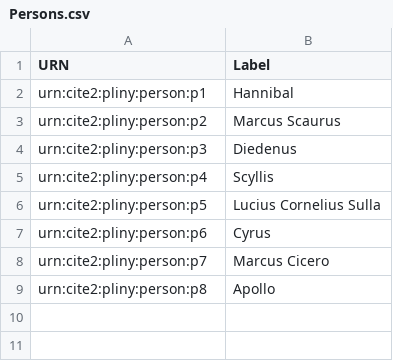
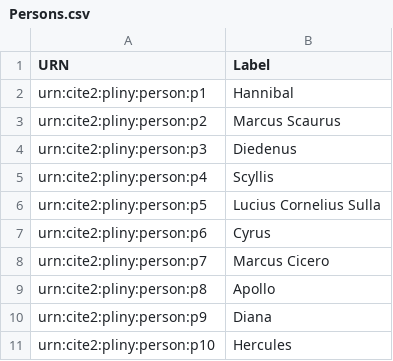
Before and after one commit to HCMID/plinius, a CSV file: Persons.csv, drawn as a sheet; the diff names each change by its address in the sheet, - before the commit and + after, or states it on an @@ line.

Commit message:
Update Persons.csv

```diff
--- a/Persons.csv
+++ b/Persons.csv
+row 10: urn:cite2:pliny:person:p9 | Diana
+row 11: urn:cite2:pliny:person:p10 | Hercules
```
